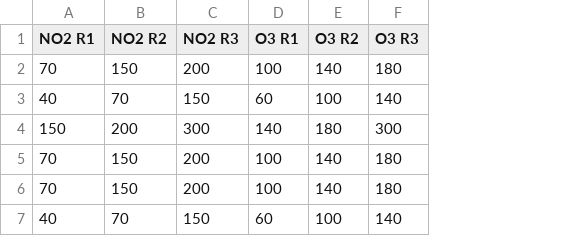
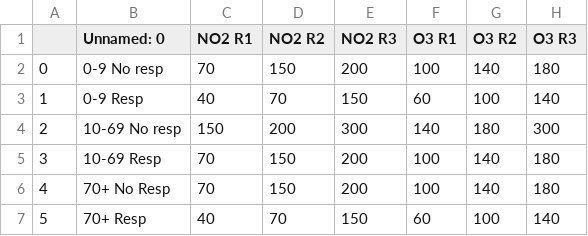
Before and after one commit to aceacedey/Geospatial-Challenge-Camp-2025_EurikaCollective, a CSV file: AQ data/Health_data/uploaded_file_health_data.csv, drawn as a sheet; only a part is shown; the diff names each change by its address in the sheet, - before the commit and + after, or states it on an @@ line.

```diff
--- a/AQ data/Health_data/uploaded_file_health_data.csv
+++ b/AQ data/Health_data/uploaded_file_health_data.csv
+column A, rows 2-7: 0 | 1 | 2 | 3 | 4 | 5
+column B (Unnamed: 0), rows 2-7: 0-9 No resp | 0-9 Resp | 10-69 No resp | 10-69 Resp | 70+ No Resp | 70+ Resp
```
Also changed, not shown: 7 other files.
